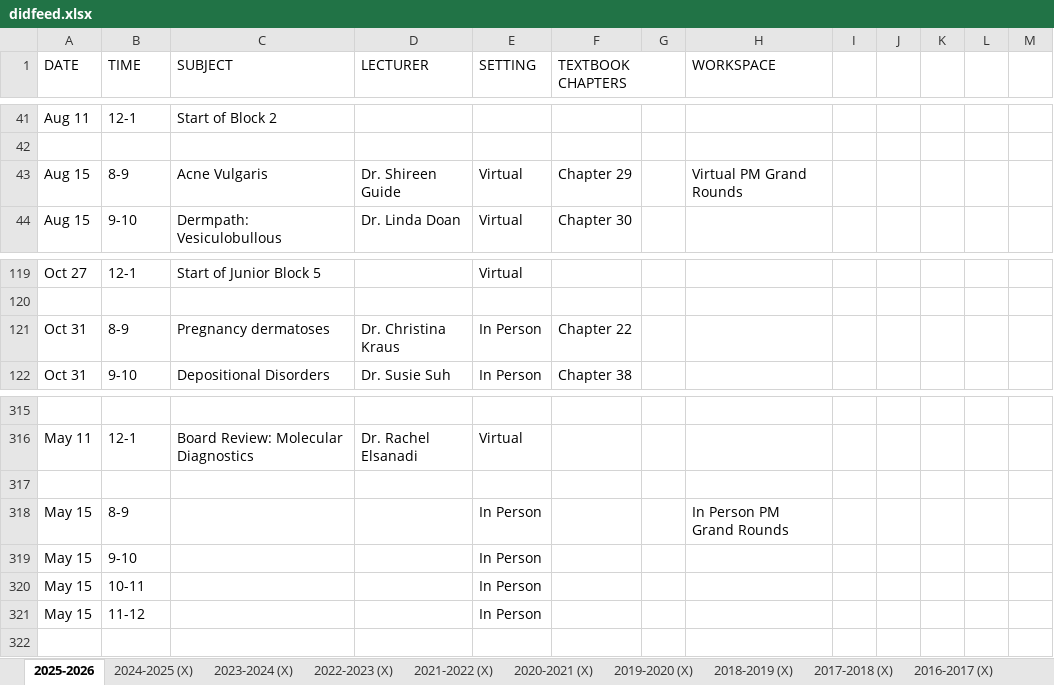
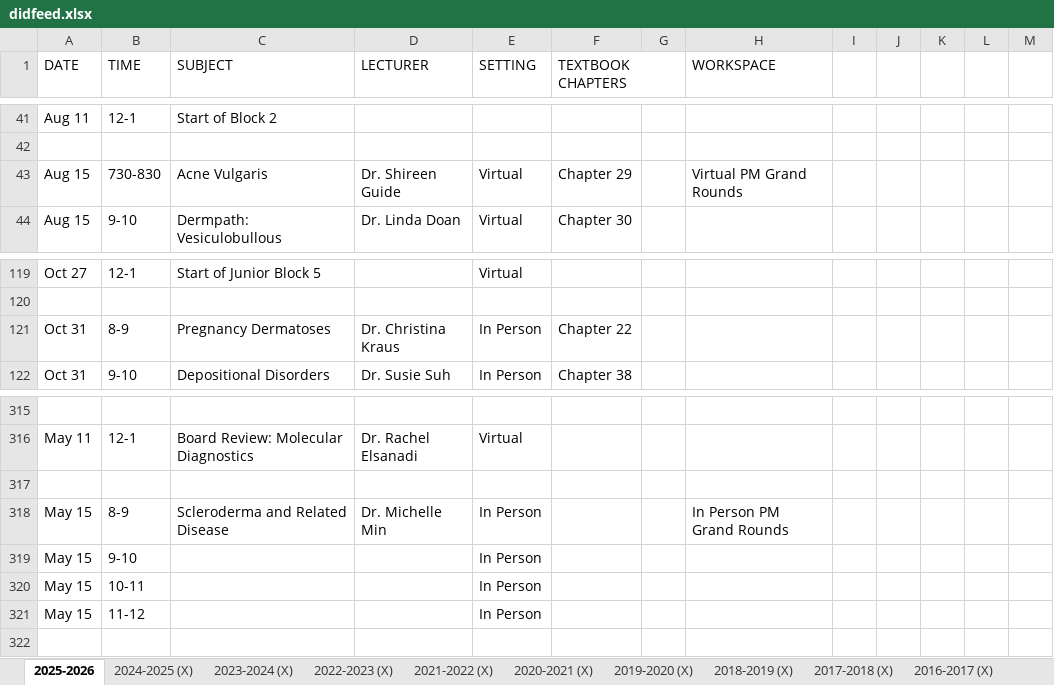
Before and after one commit to SIDHARTHCHAND/uci-pages, an Excel workbook: didfeed.xlsx, sheet 2025-2026, drawn as a sheet; only a part is shown, gaps mark what is left out; values as stored, in another font and other column widths than the file's, no cell formats; the diff covers the shown part only; the diff names each change by its address in the sheet, - before the commit and + after, or states it on an @@ line.

```diff
--- a/didfeed.xlsx (sheet 2025-2026)
+++ b/didfeed.xlsx (sheet 2025-2026)
-B43 (TIME): 8-9
+B43 (TIME): 730-830
-C121 (SUBJECT): Pregnancy dermatoses
+C121 (SUBJECT): Pregnancy Dermatoses
-C318 (SUBJECT): (empty)
+C318 (SUBJECT): Scleroderma and Related Disease
-D318 (LECTURER): (empty)
+D318 (LECTURER): Dr. Michelle Min
```
Also changed, not shown: 1 added row, 1 removed row and 53 edited cells elsewhere in this sheet, cell formats, 1 other file.
